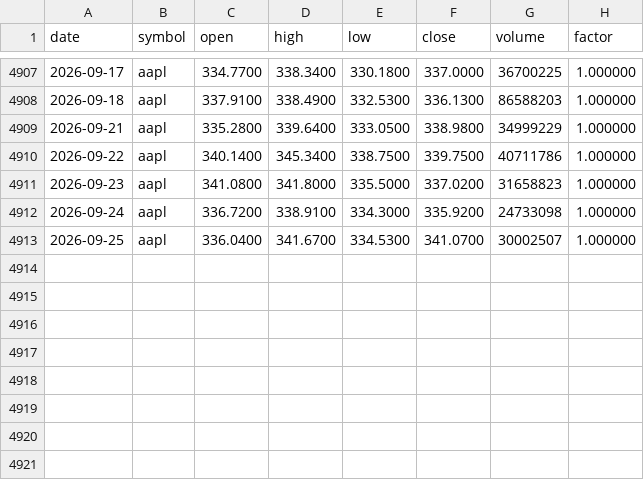
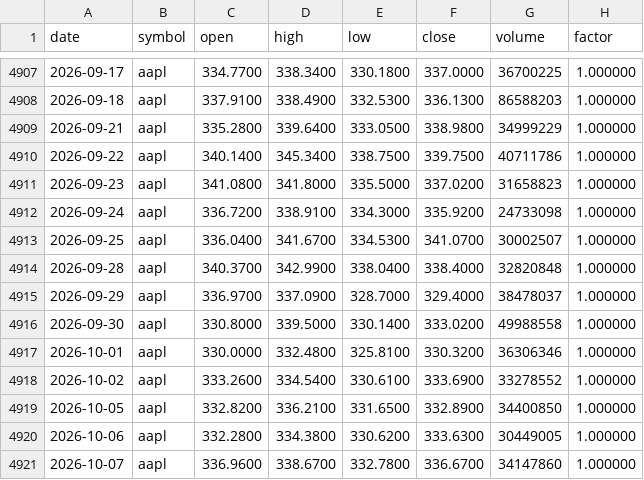
Before and after one commit to plusone4705309983-cyber/qlib-lab, a CSV file: data/selfmade/us/aapl.csv, drawn as a sheet; only a part is shown, gaps mark what is left out; the diff names each change by its address in the sheet, - before the commit and + after, or states it on an @@ line.

```diff
--- a/data/selfmade/us/aapl.csv
+++ b/data/selfmade/us/aapl.csv
+row 4914: 2026-09-28 | aapl | 340.3700 | 342.9900 | 338.0400 | 338.4000 | 32820848 | 1.000000
+row 4915: 2026-09-29 | aapl | 336.9700 | 337.0900 | 328.7000 | 329.4000 | 38478037 | 1.000000
+row 4916: 2026-09-30 | aapl | 330.8000 | 339.5000 | 330.1400 | 333.0200 | 49988558 | 1.000000
+row 4917: 2026-10-01 | aapl | 330.0000 | 332.4800 | 325.8100 | 330.3200 | 36306346 | 1.000000
+row 4918: 2026-10-02 | aapl | 333.2600 | 334.5400 | 330.6100 | 333.6900 | 33278552 | 1.000000
+row 4919: 2026-10-05 | aapl | 332.8200 | 336.2100 | 331.6500 | 332.8900 | 34400850 | 1.000000
+row 4920: 2026-10-06 | aapl | 332.2800 | 334.3800 | 330.6200 | 333.6300 | 30449005 | 1.000000
+row 4921: 2026-10-07 | aapl | 336.9600 | 338.6700 | 332.7800 | 336.6700 | 34147860 | 1.000000
```
Also changed, not shown: data/selfmade/cn/sh600519.csv, data/selfmade/cn/sz000001.csv, 21 other files.
